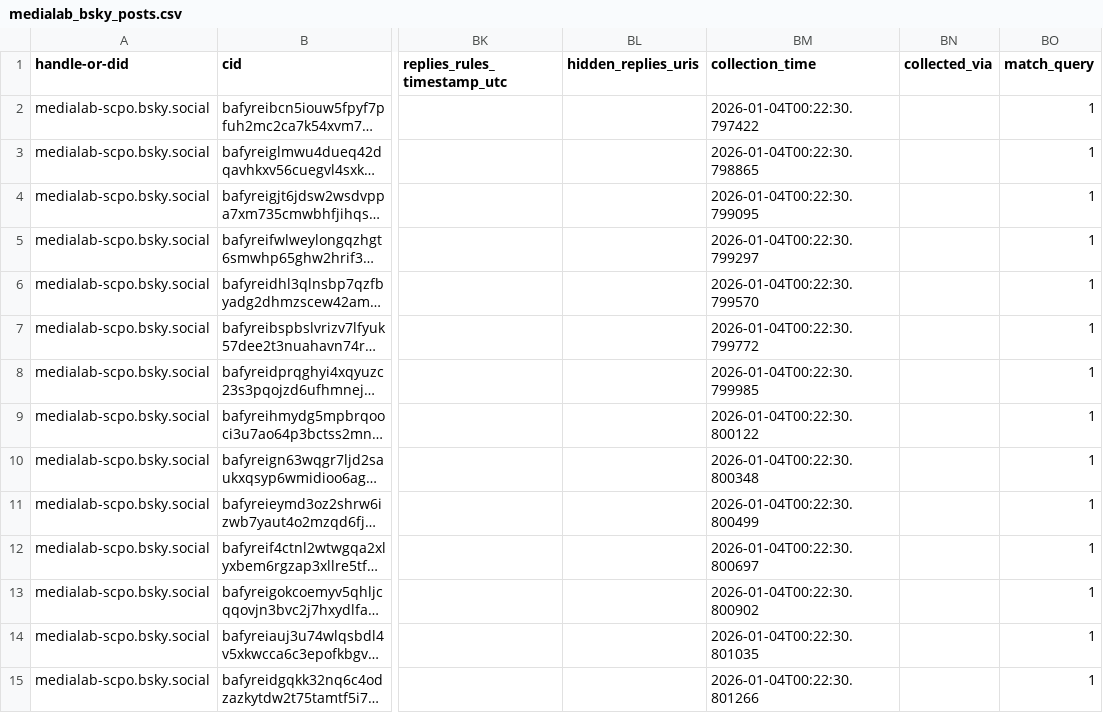
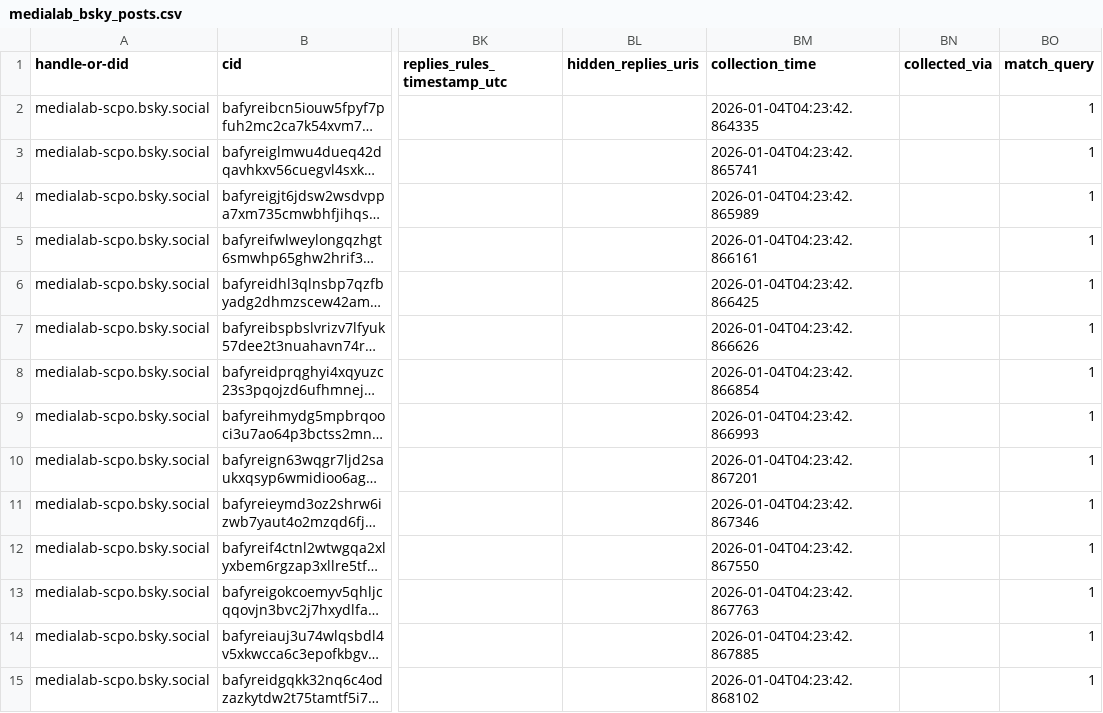
Before and after one commit to medialab/website-medialab-bsky-posts, a CSV file: data/medialab_bsky_posts.csv, drawn as a sheet; only a part is shown, gaps mark what is left out; long unchanged cells end in …; the diff covers the shown part only; the diff names each change by its address in the sheet, - before the commit and + after, or states it on an @@ line.

```diff
--- a/data/medialab_bsky_posts.csv
+++ b/data/medialab_bsky_posts.csv
-BM2 (collection_time): 2026-01-04T00:22:30.797422
+BM2 (collection_time): 2026-01-04T04:23:42.864335
-BM3 (collection_time): 2026-01-04T00:22:30.798865
+BM3 (collection_time): 2026-01-04T04:23:42.865741
-BM4 (collection_time): 2026-01-04T00:22:30.799095
+BM4 (collection_time): 2026-01-04T04:23:42.865989
-BM5 (collection_time): 2026-01-04T00:22:30.799297
+BM5 (collection_time): 2026-01-04T04:23:42.866161
-BM6 (collection_time): 2026-01-04T00:22:30.799570
+BM6 (collection_time): 2026-01-04T04:23:42.866425
-BM7 (collection_time): 2026-01-04T00:22:30.799772
+BM7 (collection_time): 2026-01-04T04:23:42.866626
-BM8 (collection_time): 2026-01-04T00:22:30.799985
+BM8 (collection_time): 2026-01-04T04:23:42.866854
-BM9 (collection_time): 2026-01-04T00:22:30.800122
+BM9 (collection_time): 2026-01-04T04:23:42.866993
-BM10 (collection_time): 2026-01-04T00:22:30.800348
+BM10 (collection_time): 2026-01-04T04:23:42.867201
-BM11 (collection_time): 2026-01-04T00:22:30.800499
+BM11 (collection_time): 2026-01-04T04:23:42.867346
-BM12 (collection_time): 2026-01-04T00:22:30.800697
+BM12 (collection_time): 2026-01-04T04:23:42.867550
-BM13 (collection_time): 2026-01-04T00:22:30.800902
+BM13 (collection_time): 2026-01-04T04:23:42.867763
-BM14 (collection_time): 2026-01-04T00:22:30.801035
+BM14 (collection_time): 2026-01-04T04:23:42.867885
-BM15 (collection_time): 2026-01-04T00:22:30.801266
+BM15 (collection_time): 2026-01-04T04:23:42.868102
```
Also changed, not shown: 36 edited cells elsewhere in this file.
